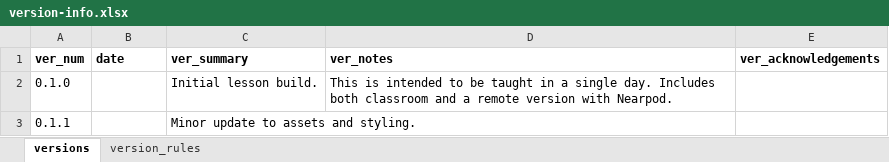
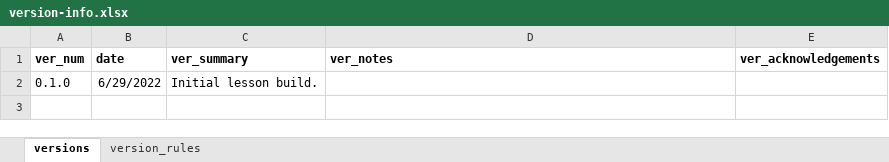
Before and after one commit to galacticpolymath/ColorfulSolns_en-US, an Excel workbook: meta/version-info.xlsx, sheet versions, drawn as a sheet; values as stored, in another font and other column widths than the file's, no borders; charts and pictures not drawn; the diff names each change by its address in the sheet, - before the commit and + after, or states it on an @@ line.

```diff
--- a/meta/version-info.xlsx (sheet versions)
+++ b/meta/version-info.xlsx (sheet versions)
-B2 (date): (empty)
+B2 (date): 6/29/2022
-D2 (ver_notes): This is intended to be taught in a single day. Includes both classroom and a remote version with Nearpod.
+D2 (ver_notes): (empty)
-row 3: 0.1.1 |  | Minor update to assets and styling.
```
Also changed, not shown: charts or pictures, meta/acknowledgments.xlsx, meta/procedure_GSheetsOnly.xlsx, 7 other files.
